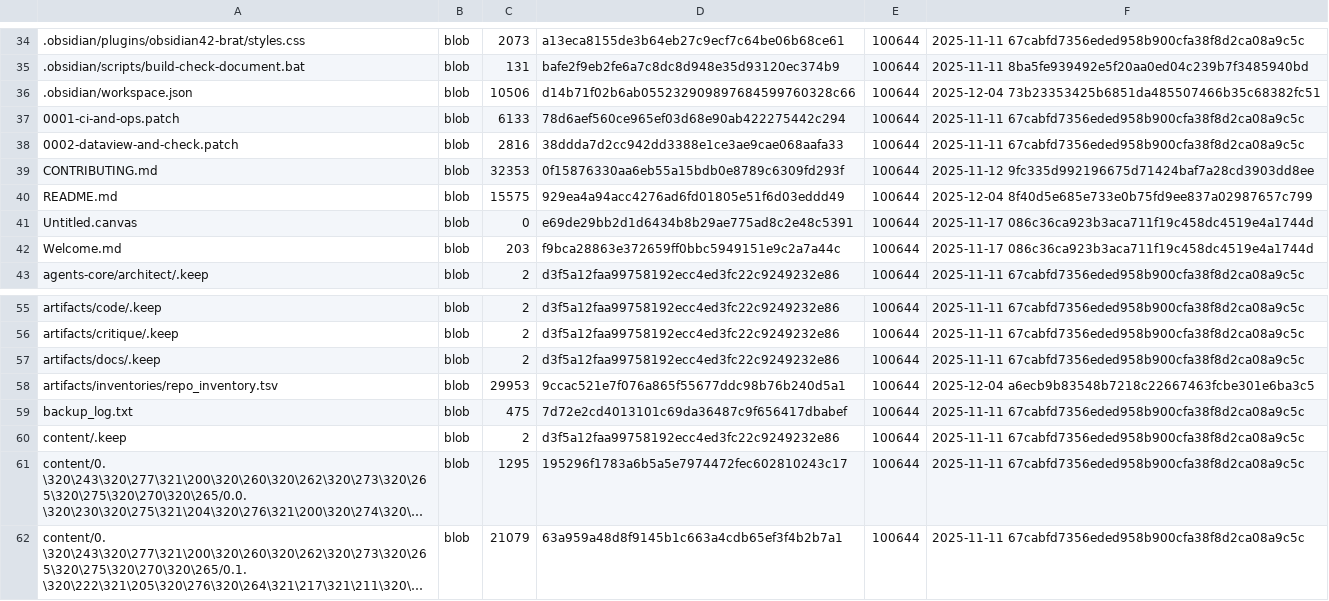
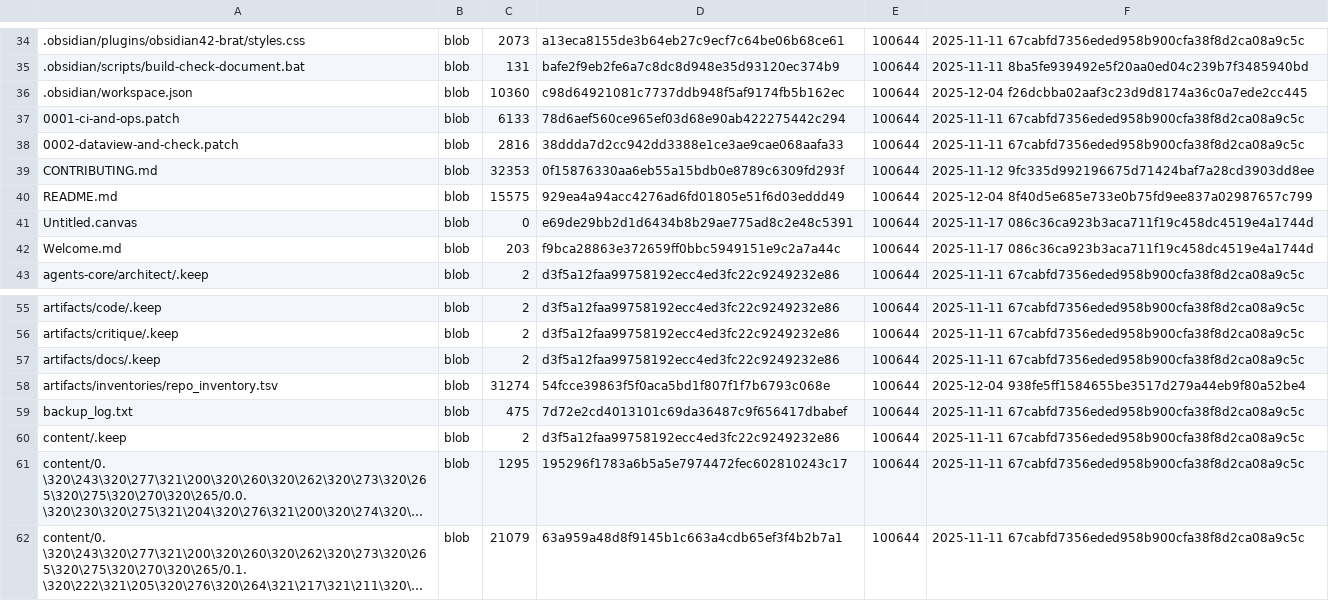
Before and after one commit to TserenTserenov/DS-ecosystem-development, a TSV file: artifacts/inventories/repo_inventory.tsv, drawn as a sheet; only a part is shown, gaps mark what is left out; long unchanged cells end in ….

Commit message:
chore: add repo inventory

```diff
--- a/artifacts/inventories/repo_inventory.tsv
+++ b/artifacts/inventories/repo_inventory.tsv
@@ -35,3 +35,3 @@
 .obsidian/scripts/build-check-document.bat	blob	131	bafe2f9eb2fe6a7c8dc8d948e35d93120ec374b9	100644	2025-11-11 8ba5fe939492e5f20aa0ed04c239b7f3485940bd
-.obsidian/workspace.json	blob	10506	d14b71f02b6ab055232909897684599760328c66	100644	2025-12-04 73b23353425b6851da485507466b35c68382fc51
+.obsidian/workspace.json	blob	10360	c98d64921081c7737ddb948f5af9174fb5b162ec	100644	2025-12-04 f26dcbba02aaf3c23d9d8174a36c0a7ede2cc445
 0001-ci-and-ops.patch	blob	6133	78d6aef560ce965ef03d68e90ab422275442c294	100644	2025-11-11 67cabfd7356eded958b900cfa38f8d2ca08a9c5c
@@ -57,3 +57,3 @@ artifacts/critique/.keep	blob	2	d3f5a12faa99758192ecc4ed3fc22c9249232e86	100644
 artifacts/docs/.keep	blob	2	d3f5a12faa99758192ecc4ed3fc22c9249232e86	100644	2025-11-11 67cabfd7356eded958b900cfa38f8d2ca08a9c5c
-artifacts/inventories/repo_inventory.tsv	blob	29953	9ccac521e7f076a865f55677ddc98b76b240d5a1	100644	2025-12-04 a6ecb9b83548b7218c22667463fcbe301e6ba3c5
+artifacts/inventories/repo_inventory.tsv	blob	31274	54fcce39863f5f0aca5bd1f807f1f7b6793c068e	100644	2025-12-04 938fe5ff1584655be3517d279a44eb9f80a52be4
 backup_log.txt	blob	475	7d72e2cd4013101c69da36487c9f656417dbabef	100644	2025-11-11 67cabfd7356eded958b900cfa38f8d2ca08a9c5c
```
